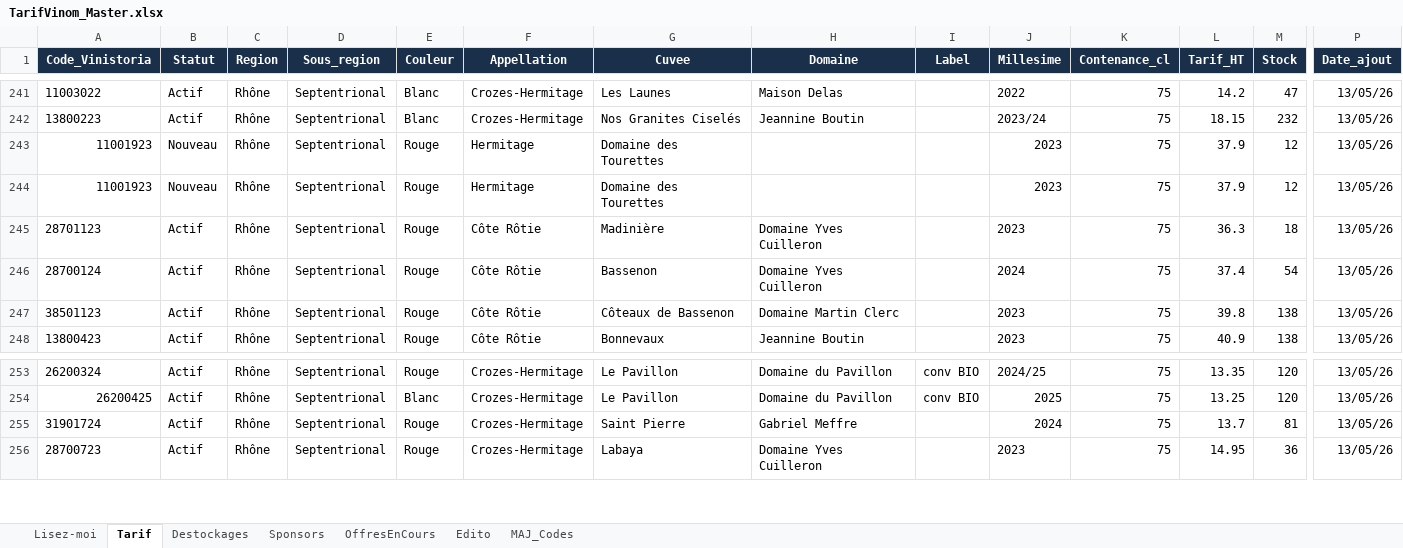
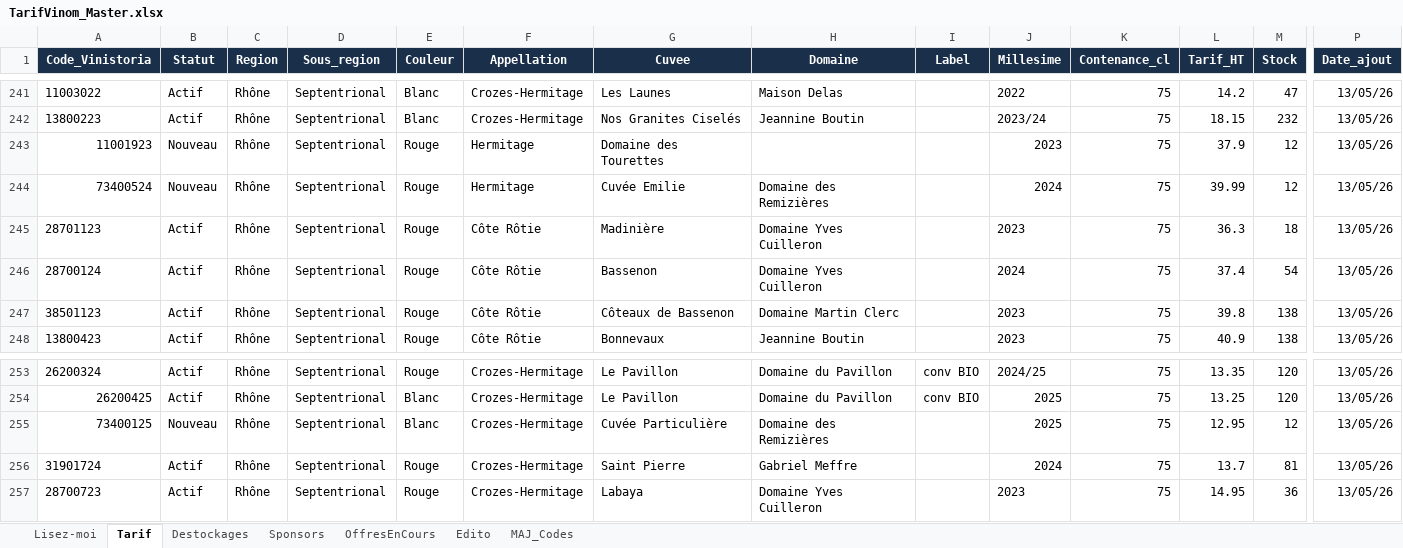
Before and after one commit to NoBullshitDrinks/vinom-tarif, an Excel workbook: data/TarifVinom_Master.xlsx, sheet Tarif, drawn as a sheet; only a part is shown, gaps mark what is left out; values as stored, in another font and other column widths than the file's, no borders; rows hold the shown columns only; the diff names each change by its address in the sheet, - before the commit and + after, or states it on an @@ line.

Commit message:
MAJ tarif via Power Automate

```diff
--- a/data/TarifVinom_Master.xlsx (sheet Tarif)
+++ b/data/TarifVinom_Master.xlsx (sheet Tarif)
-A244 (Code_Vinistoria): 11001923
+A244 (Code_Vinistoria): 73400524
-G244 (Cuvee): Domaine des Tourettes
+G244 (Cuvee): Cuvée Emilie
-H244 (Domaine): (empty)
+H244 (Domaine): Domaine des Remizières
-J244 (Millesime): 2023
+J244 (Millesime): 2024
-L244 (Tarif_HT): 37.9
+L244 (Tarif_HT): 39.99
+row 255: 73400125 | Nouveau | Rhône | Septentrional | Blanc | Crozes-Hermitage | Cuvée Particulière | Domaine des Remizières |  | 2025 | 75 | 12.95 | 12 | 13/05/26
```
